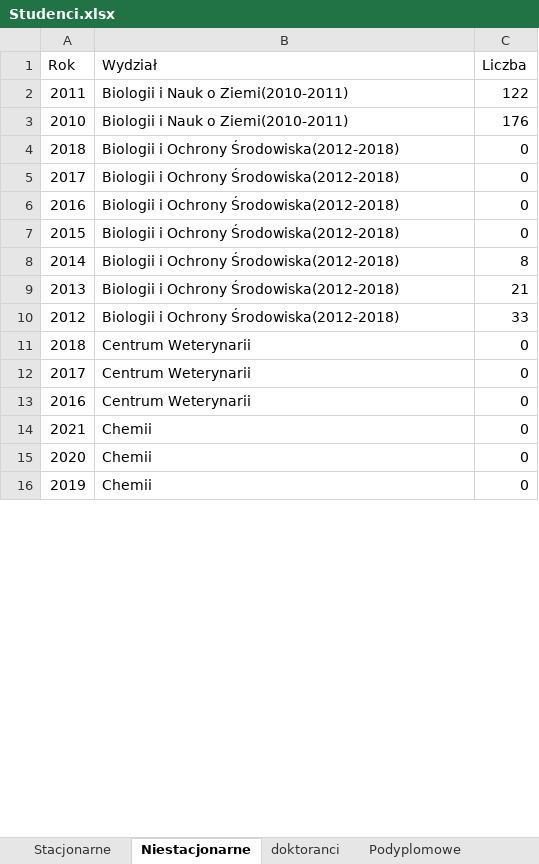
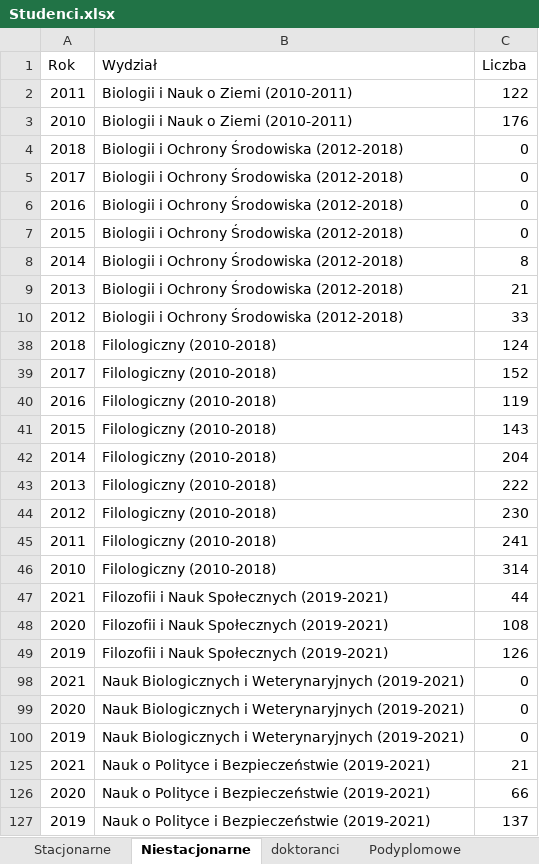
Before and after one commit to stat-umk/UMK-w-liczbach, an Excel workbook: Studenci.xlsx, sheet Niestacjonarne, drawn as a sheet; only a part is shown; values as stored, in another font and other column widths than the file's, no borders; addresses are those after the commit; the diff covers the shown part only; the diff names each change by its address in the sheet, - before the commit and + after, or states it on an @@ line.

```diff
--- a/Studenci.xlsx (sheet Niestacjonarne)
+++ b/Studenci.xlsx (sheet Niestacjonarne)
-B2:B3 (Wydział): Biologii i Nauk o Ziemi(2010-2011)
+B2:B3 (Wydział): Biologii i Nauk o Ziemi (2010-2011)
-B4:B10 (Wydział): Biologii i Ochrony Środowiska(2012-2018)
+B4:B10 (Wydział): Biologii i Ochrony Środowiska (2012-2018)
-B38:B40 (Wydział): Centrum Weterynarii
+B38:B40 (Wydział): Filologiczny (2010-2018)
-C38 (Liczba): 0
+C38 (Liczba): 124
-C39 (Liczba): 0
+C39 (Liczba): 152
-C40 (Liczba): 0
+C40 (Liczba): 119
+row 41: 2015 | Filologiczny (2010-2018) | 143
+row 42: 2014 | Filologiczny (2010-2018) | 204
+row 43: 2013 | Filologiczny (2010-2018) | 222
+row 44: 2012 | Filologiczny (2010-2018) | 230
+row 45: 2011 | Filologiczny (2010-2018) | 241
+row 46: 2010 | Filologiczny (2010-2018) | 314
+row 47: 2021 | Filozofii i Nauk Społecznych (2019-2021) | 44
+row 48: 2020 | Filozofii i Nauk Społecznych (2019-2021) | 108
+row 49: 2019 | Filozofii i Nauk Społecznych (2019-2021) | 126
-B98:B100 (Wydział): Chemii
+B98:B100 (Wydział): Nauk Biologicznych i Weterynaryjnych (2019-2021)
+row 125: 2021 | Nauk o Polityce i Bezpieczeństwie (2019-2021) | 21
+row 126: 2020 | Nauk o Polityce i Bezpieczeństwie (2019-2021) | 66
+row 127: 2019 | Nauk o Polityce i Bezpieczeństwie (2019-2021) | 137
```
Also changed, not shown: other rows of this sheet, sheet Pr_wydz, sheet Stacjonarne, sheet doktoranci.
